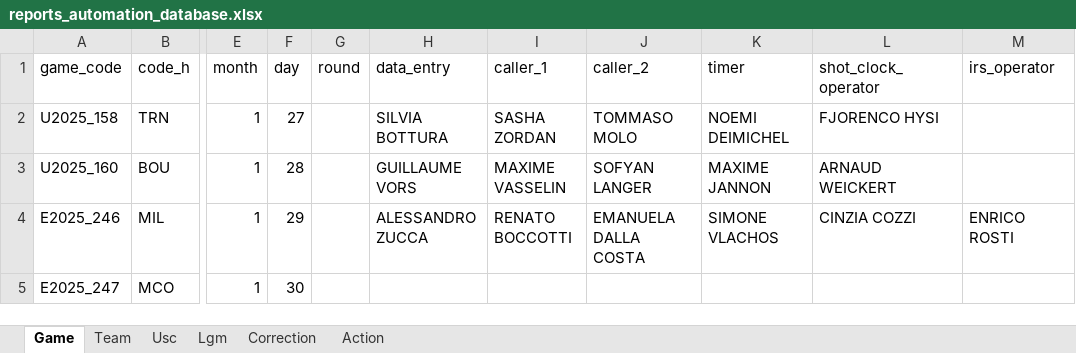
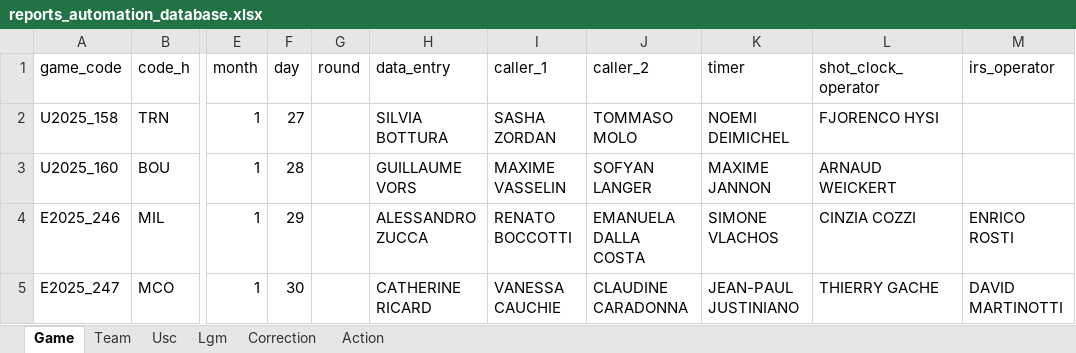
Before and after one commit to elvepo029/reports-automation, an Excel workbook: reports_automation_database.xlsx, sheet Game, drawn as a sheet; only a part is shown, gaps mark what is left out; values as stored, in another font and other column widths than the file's, no borders; table styles not drawn; the diff names each change by its address in the sheet, - before the commit and + after, or states it on an @@ line.

```diff
--- a/reports_automation_database.xlsx (sheet Game)
+++ b/reports_automation_database.xlsx (sheet Game)
-H5 (data_entry): (empty)
+H5 (data_entry): CATHERINE RICARD
-I5 (caller_1): (empty)
+I5 (caller_1): VANESSA CAUCHIE
-J5 (caller_2): (empty)
+J5 (caller_2): CLAUDINE CARADONNA
-K5 (timer): (empty)
+K5 (timer): JEAN-PAUL JUSTINIANO
-L5 (shot_clock_operator): (empty)
+L5 (shot_clock_operator): THIERRY GACHE
-M5 (irs_operator): (empty)
+M5 (irs_operator): DAVID MARTINOTTI
```
Also changed, not shown: 2 other files.
